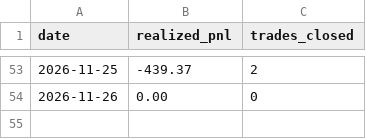
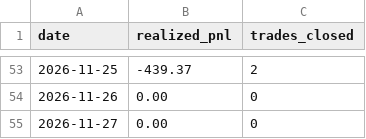
Before and after one commit to manchalasudharshan/alpaca-trading-bot, a CSV file: daily_pnl.csv, drawn as a sheet; only a part is shown, gaps mark what is left out; the diff names each change by its address in the sheet, - before the commit and + after, or states it on an @@ line.

```diff
--- a/daily_pnl.csv
+++ b/daily_pnl.csv
+row 55: 2026-11-27 | 0.00 | 0
```
Also changed, not shown: 2 other files.
